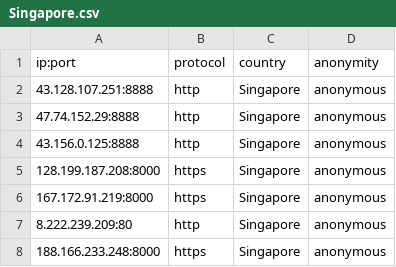
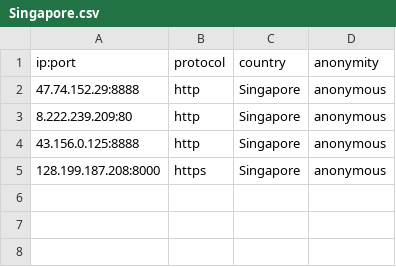
Before and after one commit to NoureddineRmila/daily-free-working-proxies, a CSV file: Singapore.csv, drawn as a sheet.

```diff
--- a/Singapore.csv
+++ b/Singapore.csv
@@ -1,8 +1,5 @@
 ip:port,protocol,country,anonymity
-43.128.107.251:8888,http,Singapore,anonymous
 47.74.152.29:8888,http,Singapore,anonymous
+8.222.239.209:80,http,Singapore,anonymous
 43.156.0.125:8888,http,Singapore,anonymous
 128.199.187.208:8000,https,Singapore,anonymous
-167.172.91.219:8000,https,Singapore,anonymous
-8.222.239.209:80,http,Singapore,anonymous
-188.166.233.248:8000,https,Singapore,anonymous
```
Also changed, not shown: United States.csv, all_proxies.csv, 13 other files.
